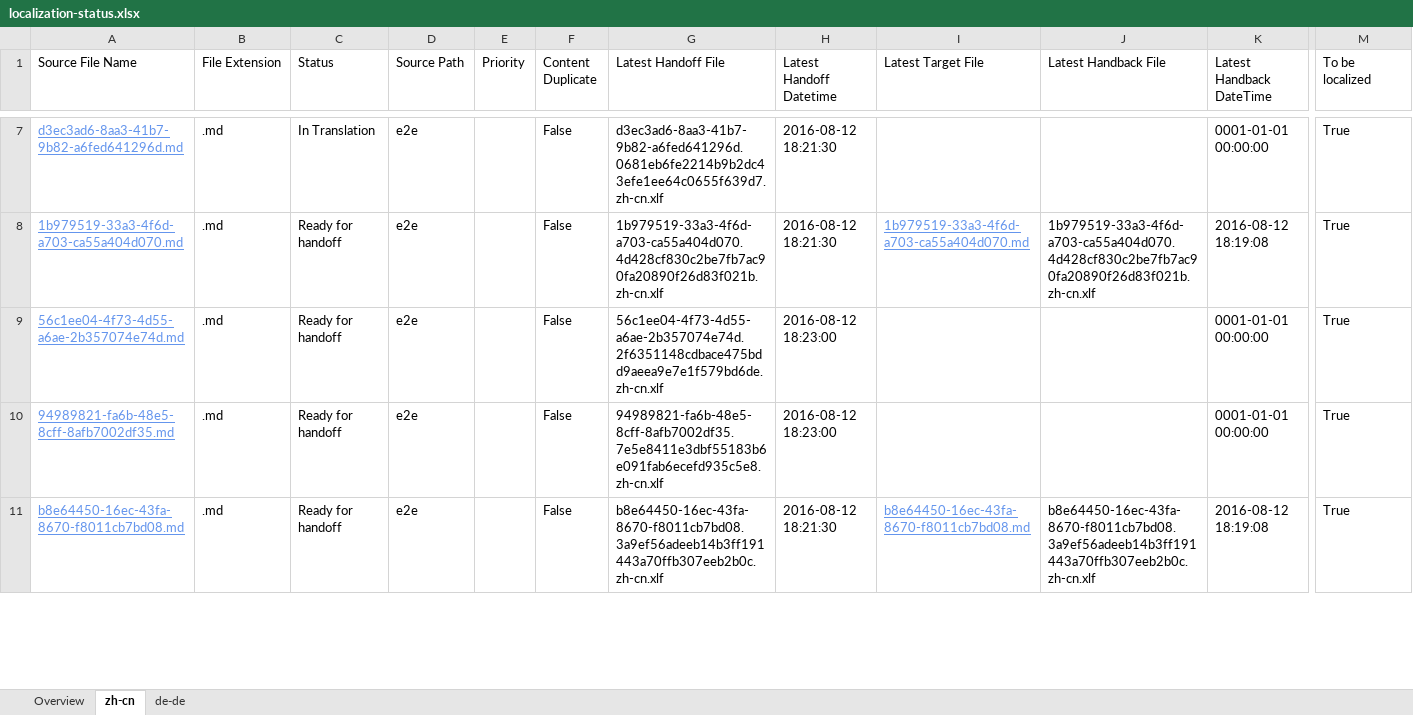
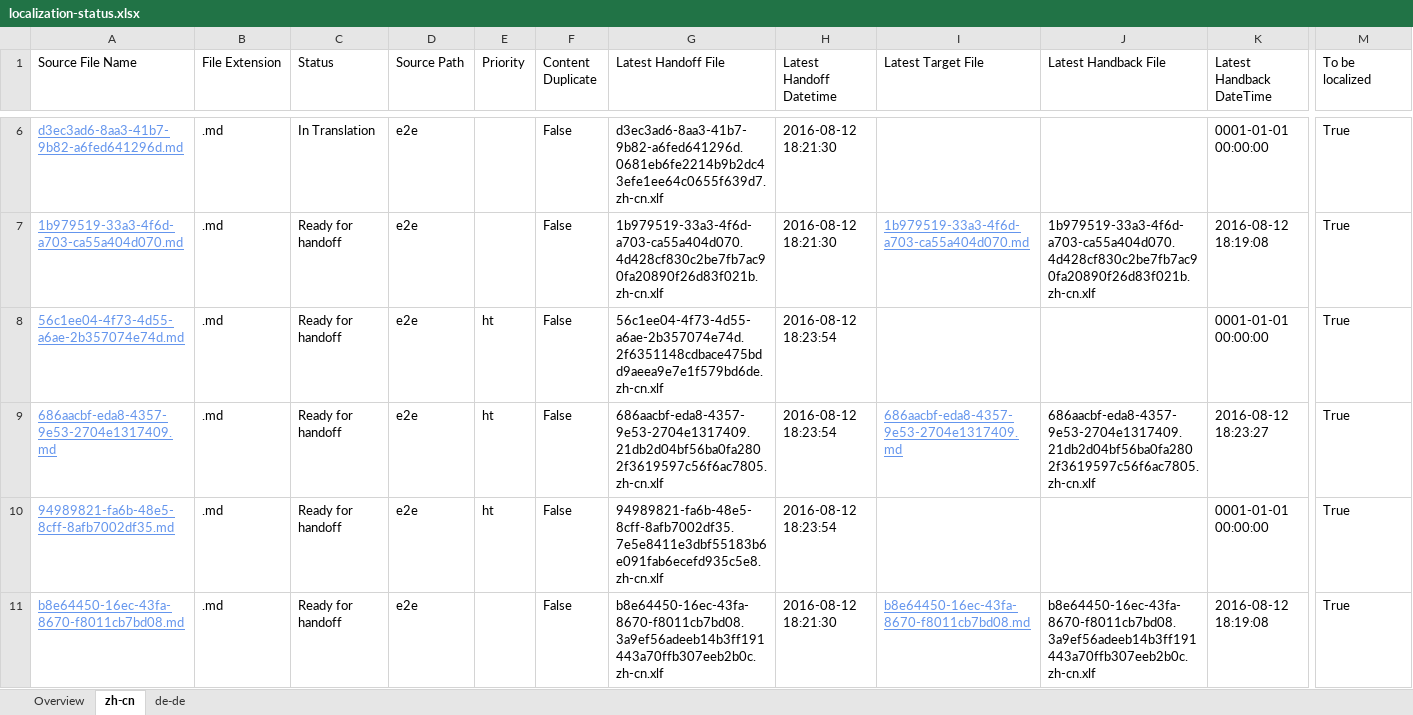
Before and after one commit to OpenLocalizationTestOrg/olhandback-e2e, an Excel workbook: ol-handback/OpenLocalizationTestOrg/oltest/ci/localization-status.xlsx, sheet zh-cn, drawn as a sheet; only a part is shown, gaps mark what is left out; values as stored, in another font and other column widths than the file's, no borders; table styles not drawn; addresses are those after the commit; rows hold the shown columns only; the diff covers the shown part only; the diff names each change by its address in the sheet, - before the commit and + after, or states it on an @@ line.

Commit message:
Generate Report for Handoff

```diff
--- a/ol-handback/OpenLocalizationTestOrg/oltest/ci/localization-status.xlsx (sheet zh-cn)
+++ b/ol-handback/OpenLocalizationTestOrg/oltest/ci/localization-status.xlsx (sheet zh-cn)
-E8 (Priority): (empty)
+E8 (Priority): ht
-H8 (Latest Handoff Datetime): 2016-08-12 18:23:00
+H8 (Latest Handoff Datetime): 2016-08-12 18:23:54
+row 9: 686aacbf-eda8-4357-9e53-2704e1317409.md | .md | Ready for handoff | e2e | ht | False | 686aacbf-eda8-4357-9e53-2704e1317409.21db2d04bf56ba0fa2802f3619597c56f6ac7805.zh-cn.xlf | 2016-08-12 18:23:54 | 686aacbf-eda8-4357-9e53-2704e1317409.md | 686aacbf-eda8-4357-9e53-2704e1317409.21db2d04bf56ba0fa2802f3619597c56f6ac7805.zh-cn.xlf | 2016-08-12 18:23:27 | True
-E10 (Priority): (empty)
+E10 (Priority): ht
-H10 (Latest Handoff Datetime): 2016-08-12 18:23:00
+H10 (Latest Handoff Datetime): 2016-08-12 18:23:54
```
Also changed, not shown: 1 removed row and 2 edited cells elsewhere in this sheet, sheet de-de, sheet Overview.
